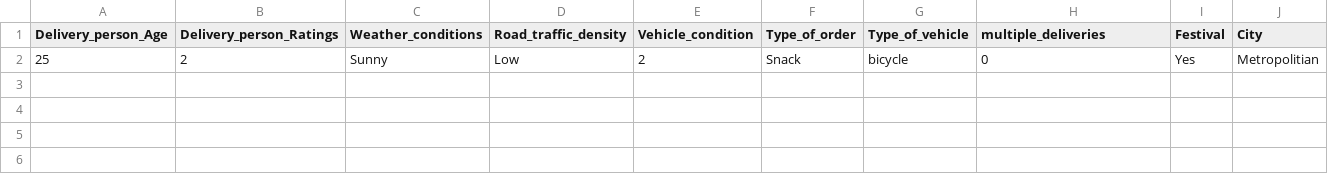
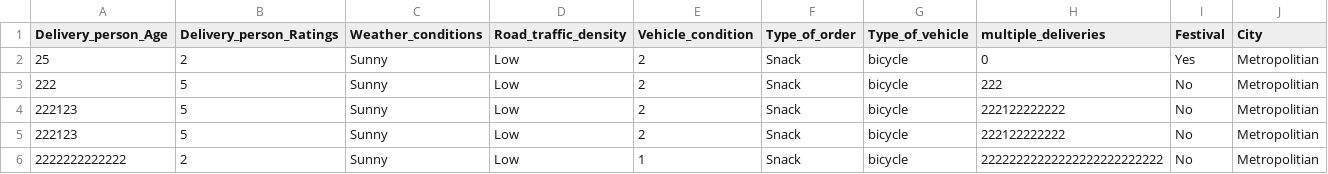
Before and after one commit to SSP972/Delivery_Time_pred, a CSV file: Delivery_Time_prediction/artifact/inputdata.csv, drawn as a sheet; only a part is shown; rows hold the shown columns only; the diff names each change by its address in the sheet, - before the commit and + after, or states it on an @@ line.

```diff
--- a/Delivery_Time_prediction/artifact/inputdata.csv
+++ b/Delivery_Time_prediction/artifact/inputdata.csv
+row 3: 222 | 5 | Sunny | Low | 2 | Snack | bicycle | 222 | No | Metropolitian
+row 4: 222123 | 5 | Sunny | Low | 2 | Snack | bicycle | 222122222222 | No | Metropolitian
+row 5: 222123 | 5 | Sunny | Low | 2 | Snack | bicycle | 222122222222 | No | Metropolitian
+row 6: 2222222222222 | 2 | Sunny | Low | 1 | Snack | bicycle | 22222222222222222222222222 | No | Metropolitian
```
Also changed, not shown: 2 other files.
